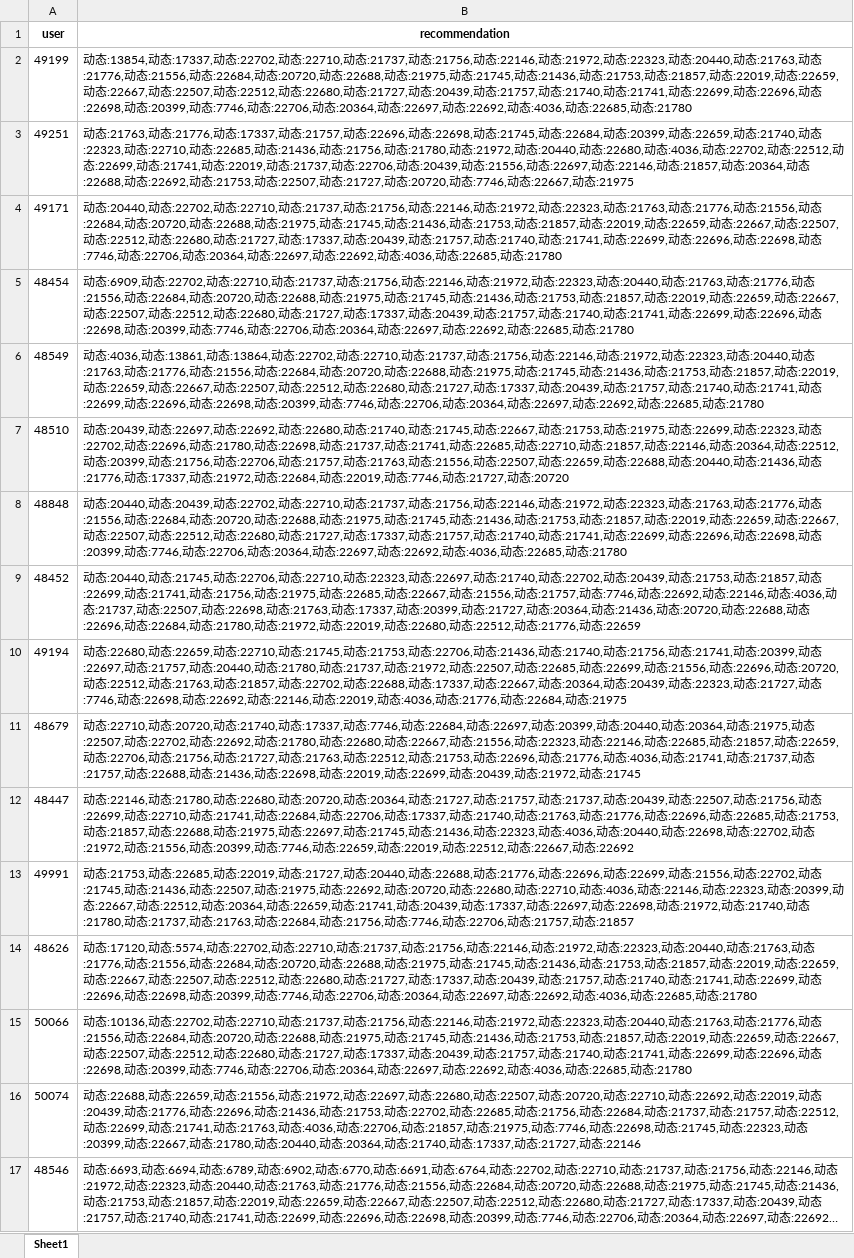
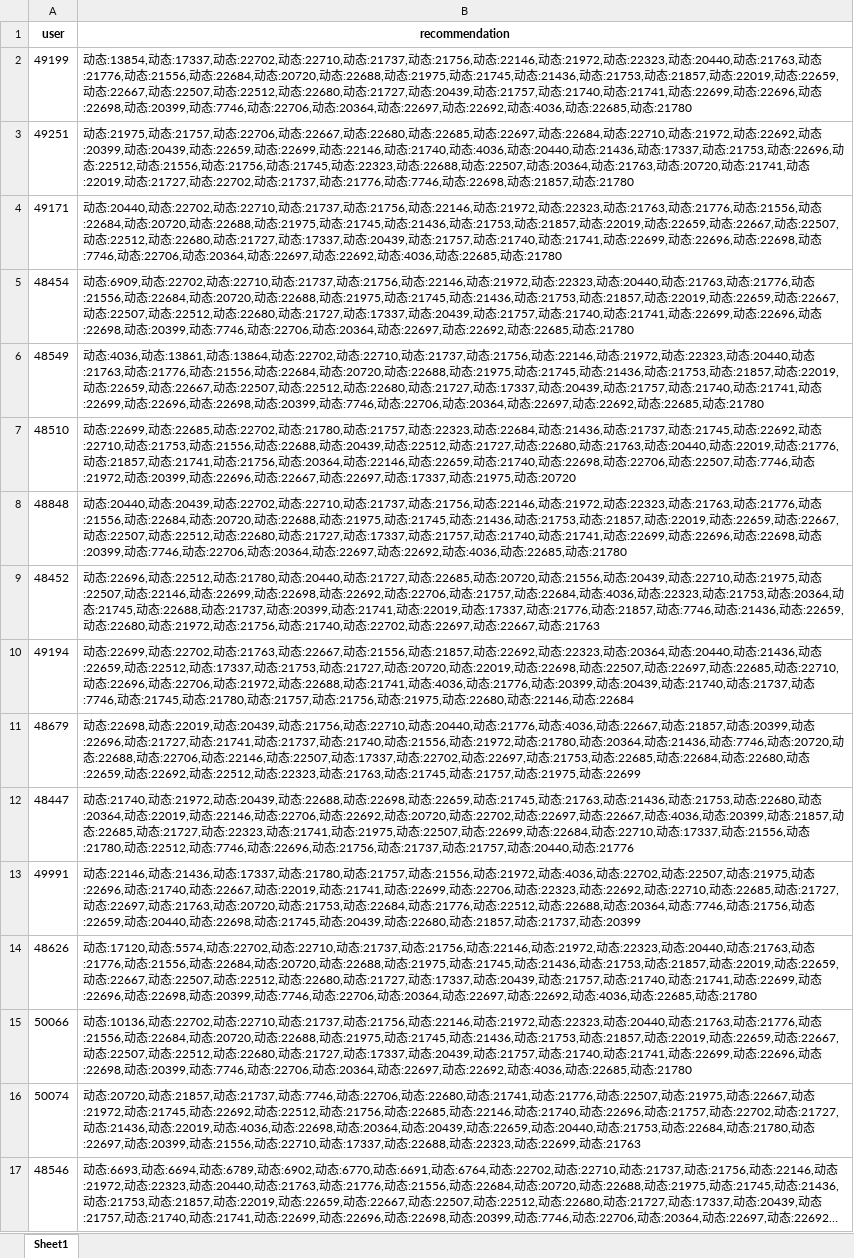
Before and after one commit to liuhaozhe6788/Shannon-RS, an Excel workbook: 20220426_algo_v2_10/algo_results/rec_result/user_cf_recommendation_map.xlsx, sheet Sheet1, drawn as a sheet; only a part is shown; long unchanged cells end in …; values as stored, in another font and other column widths than the file's, no borders; the diff covers the shown part only; the diff names each change by its address in the sheet, - before the commit and + after, or states it on an @@ line.

```diff
--- a/20220426_algo_v2_10/algo_results/rec_result/user_cf_recommendation_map.xlsx (sheet Sheet1)
+++ b/20220426_algo_v2_10/algo_results/rec_result/user_cf_recommendation_map.xlsx (sheet Sheet1)
-B3 (recommendation): 动态:21763,动态:21776,动态:17337,动态:21757,动态:22696,动态:22698,动态:21745,动态:22684,动态:20399,动态:22659,动态:21740,动态:22323,动态:22710,动态:22685,动态:21436,动态:21756,动态:21780,动态:21972,动态:20440,动态:22680,动态:4036,动态:22702,动态:22512,动态:22699,动态:21741,动态:22019,动态:21737,动态:22706,动态:20439,动态:21556,动态:22697,动态:22146,动态:21857,动态:20364,动态:22688,动态:22692,动态:21753,动态:22507,动态:21727,动态:20720,动态:7746,动态:22667,动态:21975
+B3 (recommendation): 动态:21975,动态:21757,动态:22706,动态:22667,动态:22680,动态:22685,动态:22697,动态:22684,动态:22710,动态:21972,动态:22692,动态:20399,动态:20439,动态:22659,动态:22699,动态:22146,动态:21740,动态:4036,动态:20440,动态:21436,动态:17337,动态:21753,动态:22696,动态:22512,动态:21556,动态:21756,动态:21745,动态:22323,动态:22688,动态:22507,动态:20364,动态:21763,动态:20720,动态:21741,动态:22019,动态:21727,动态:22702,动态:21737,动态:21776,动态:7746,动态:22698,动态:21857,动态:21780
-B7 (recommendation): 动态:20439,动态:22697,动态:22692,动态:22680,动态:21740,动态:21745,动态:22667,动态:21753,动态:21975,动态:22699,动态:22323,动态:22702,动态:22696,动态:21780,动态:22698,动态:21737,动态:21741,动态:22685,动态:22710,动态:21857,动态:22146,动态:20364,动态:22512,动态:20399,动态:21756,动态:22706,动态:21757,动态:21763,动态:21556,动态:22507,动态:22659,动态:22688,动态:20440,动态:21436,动态:21776,动态:17337,动态:21972,动态:22684,动态:22019,动态:7746,动态:21727,动态…
+B7 (recommendation): 动态:22699,动态:22685,动态:22702,动态:21780,动态:21757,动态:22323,动态:22684,动态:21436,动态:21737,动态:21745,动态:22692,动态:22710,动态:21753,动态:21556,动态:22688,动态:20439,动态:22512,动态:21727,动态:22680,动态:21763,动态:20440,动态:22019,动态:21776,动态:21857,动态:21741,动态:21756,动态:20364,动态:22146,动态:22659,动态:21740,动态:22698,动态:22706,动态:22507,动态:7746,动态:21972,动态:20399,动态:22696,动态:22667,动态:22697,动态:17337,动态:21975,动态…
-B9 (recommendation): 动态:20440,动态:21745,动态:22706,动态:22710,动态:22323,动态:22697,动态:21740,动态:22702,动态:20439,动态:21753,动态:21857,动态:22699,动态:21741,动态:21756,动态:21975,动态:22685,动态:22667,动态:21556,动态:21757,动态:7746,动态:22692,动态:22146,动态:4036,动态:21737,动态:22507,动态:22698,动态:21763,动态:17337,动态:20399,动态:21727,动态:20364,动态:21436,动态:20720,动态:22688,动态:22696,动态:22684,动态:21780,动态:21972,动态:22019,动态:22680,动态:22512,动态:21776,动态:22659
+B9 (recommendation): 动态:22696,动态:22512,动态:21780,动态:20440,动态:21727,动态:22685,动态:20720,动态:21556,动态:20439,动态:22710,动态:21975,动态:22507,动态:22146,动态:22699,动态:22698,动态:22692,动态:22706,动态:21757,动态:22684,动态:4036,动态:22323,动态:21753,动态:20364,动态:21745,动态:22688,动态:21737,动态:20399,动态:21741,动态:22019,动态:17337,动态:21776,动态:21857,动态:7746,动态:21436,动态:22659,动态:22680,动态:21972,动态:21756,动态:21740,动态:22702,动态:22697,动态:22667,动态:21763
-B10 (recommendation): 动态:22680,动态:22659,动态:22710,动态:21745,动态:21753,动态:22706,动态:21436,动态:21740,动态:21756,动态:21741,动态:20399,动态:22697,动态:21757,动态:20440,动态:21780,动态:21737,动态:21972,动态:22507,动态:22685,动态:22699,动态:21556,动态:22696,动态:20720,动态:22512,动态:21763,动态:21857,动态:22702,动态:22688,动态:17337,动态:22667,动态:20364,动态:20439,动态:22323,动态:21727,动态:7746,动态:22698,动态:22692,动态:22146,动态:22019,动态:4036,动态:21776,动态:22684,动态:21975
+B10 (recommendation): 动态:22699,动态:22702,动态:21763,动态:22667,动态:21556,动态:21857,动态:22692,动态:22323,动态:20364,动态:20440,动态:21436,动态:22659,动态:22512,动态:17337,动态:21753,动态:21727,动态:20720,动态:22019,动态:22698,动态:22507,动态:22697,动态:22685,动态:22710,动态:22696,动态:22706,动态:21972,动态:22688,动态:21741,动态:4036,动态:21776,动态:20399,动态:20439,动态:21740,动态:21737,动态:7746,动态:21745,动态:21780,动态:21757,动态:21756,动态:21975,动态:22680,动态:22146,动态:22684
-B11 (recommendation): 动态:22710,动态:20720,动态:21740,动态:17337,动态:7746,动态:22684,动态:22697,动态:20399,动态:20440,动态:20364,动态:21975,动态:22507,动态:22702,动态:22692,动态:21780,动态:22680,动态:22667,动态:21556,动态:22323,动态:22146,动态:22685,动态:21857,动态:22659,动态:22706,动态:21756,动态:21727,动态:21763,动态:22512,动态:21753,动态:22696,动态:21776,动态:4036,动态:21741,动态:21737,动态:21757,动态:22688,动态:21436,动态:22698,动态:22019,动态:22699,动态:20439,动态:21972,动态:21745
+B11 (recommendation): 动态:22698,动态:22019,动态:20439,动态:21756,动态:22710,动态:20440,动态:21776,动态:4036,动态:22667,动态:21857,动态:20399,动态:22696,动态:21727,动态:21741,动态:21737,动态:21740,动态:21556,动态:21972,动态:21780,动态:20364,动态:21436,动态:7746,动态:20720,动态:22688,动态:22706,动态:22146,动态:22507,动态:17337,动态:22702,动态:22697,动态:21753,动态:22685,动态:22684,动态:22680,动态:22659,动态:22692,动态:22512,动态:22323,动态:21763,动态:21745,动态:21757,动态:21975,动态:22699
-B12 (recommendation): 动态:22146,动态:21780,动态:22680,动态:20720,动态:20364,动态:21727,动态:21757,动态:21737,动态:20439,动态:22507,动态:21756,动态:22699,动态:22710,动态:21741,动态:22684,动态:22706,动态:17337,动态:21740,动态:21763,动态:21776,动态:22696,动态:22685,动态:21753,动态:21857,动态:22688,动态:21975,动态:22697,动态:21745,动态:21436,动态:22323,动态:4036,动态:20440,动态:22698,动态:22702,动态:21972,动态:21556,动态:20399,动态:7746,动态:22659,动态:22019,动态:22512,动态:22667,动态:22692
+B12 (recommendation): 动态:21740,动态:21972,动态:20439,动态:22688,动态:22698,动态:22659,动态:21745,动态:21763,动态:21436,动态:21753,动态:22680,动态:20364,动态:22019,动态:22146,动态:22706,动态:22692,动态:20720,动态:22702,动态:22697,动态:22667,动态:4036,动态:20399,动态:21857,动态:22685,动态:21727,动态:22323,动态:21741,动态:21975,动态:22507,动态:22699,动态:22684,动态:22710,动态:17337,动态:21556,动态:21780,动态:22512,动态:7746,动态:22696,动态:21756,动态:21737,动态:21757,动态:20440,动态:21776
-B13 (recommendation): 动态:21753,动态:22685,动态:22019,动态:21727,动态:20440,动态:22688,动态:21776,动态:22696,动态:22699,动态:21556,动态:22702,动态:21745,动态:21436,动态:22507,动态:21975,动态:22692,动态:20720,动态:22680,动态:22710,动态:4036,动态:22146,动态:22323,动态:20399,动态:22667,动态:22512,动态:20364,动态:22659,动态:21741,动态:20439,动态:17337,动态:22697,动态:22698,动态:21972,动态:21740,动态:21780,动态:21737,动态:21763,动态:22684,动态:21756,动态:7746,动态:22706,动态:21757,动态:21857
+B13 (recommendation): 动态:22146,动态:21436,动态:17337,动态:21780,动态:21757,动态:21556,动态:21972,动态:4036,动态:22702,动态:22507,动态:21975,动态:22696,动态:21740,动态:22667,动态:22019,动态:21741,动态:22699,动态:22706,动态:22323,动态:22692,动态:22710,动态:22685,动态:21727,动态:22697,动态:21763,动态:20720,动态:21753,动态:22684,动态:21776,动态:22512,动态:22688,动态:20364,动态:7746,动态:21756,动态:22659,动态:20440,动态:22698,动态:21745,动态:20439,动态:22680,动态:21857,动态:21737,动态:20399
-B16 (recommendation): 动态:22688,动态:22659,动态:21556,动态:21972,动态:22697,动态:22680,动态:22507,动态:20720,动态:22710,动态:22692,动态:22019,动态:20439,动态:21776,动态:22696,动态:21436,动态:21753,动态:22702,动态:22685,动态:21756,动态:22684,动态:21737,动态:21757,动态:22512,动态:22699,动态:21741,动态:21763,动态:4036,动态:22706,动态:21857,动态:21975,动态:7746,动态:22698,动态:21745,动态:22323,动态:20399,动态:22667,动态:21780,动态:20440,动态:20364,动态:21740,动态:17337,动态:21727,动态:22146
+B16 (recommendation): 动态:20720,动态:21857,动态:21737,动态:7746,动态:22706,动态:22680,动态:21741,动态:21776,动态:22507,动态:21975,动态:22667,动态:21972,动态:21745,动态:22692,动态:22512,动态:21756,动态:22685,动态:22146,动态:21740,动态:22696,动态:21757,动态:22702,动态:21727,动态:21436,动态:22019,动态:4036,动态:22698,动态:20364,动态:20439,动态:22659,动态:20440,动态:21753,动态:22684,动态:21780,动态:22697,动态:20399,动态:21556,动态:22710,动态:17337,动态:22688,动态:22323,动态:22699,动态:21763
```
Also changed, not shown: 114 edited cells elsewhere in this sheet, 20220426_algo_v2_10/algo_results/rec_result/generalized_cf_recommendation_map.xlsx, 20220426_algo_v2_10/algo_results/rec_result/hybrid_cf_recommendation_map.xlsx, 25 other files.
